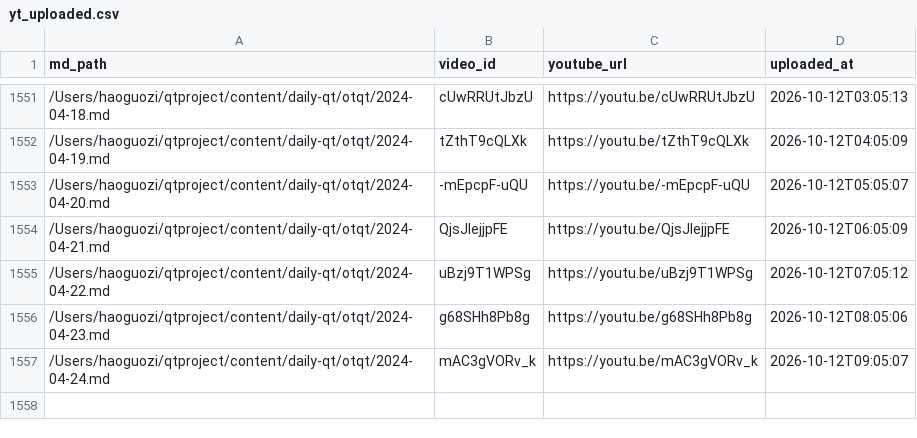
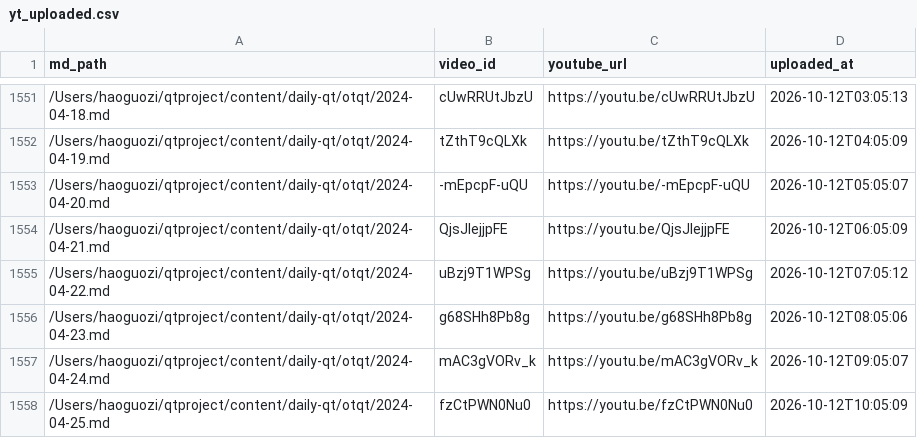
Before and after one commit to aweholy777/aweholy777.github.io, a CSV file: video-pipeline/yt_uploaded.csv, drawn as a sheet; only a part is shown, gaps mark what is left out; the diff names each change by its address in the sheet, - before the commit and + after, or states it on an @@ line.

Commit message:
mac upload: 2026-10-12 10:05

```diff
--- a/video-pipeline/yt_uploaded.csv
+++ b/video-pipeline/yt_uploaded.csv
+row 1558: /Users/haoguozi/qtproject/content/daily-qt/otqt/2024-04-25.md | fzCtPWN0Nu0 | https://youtu.be/fzCtPWN0Nu0 | 2026-10-12T10:05:09
```
Also changed, not shown: 3 other files.
